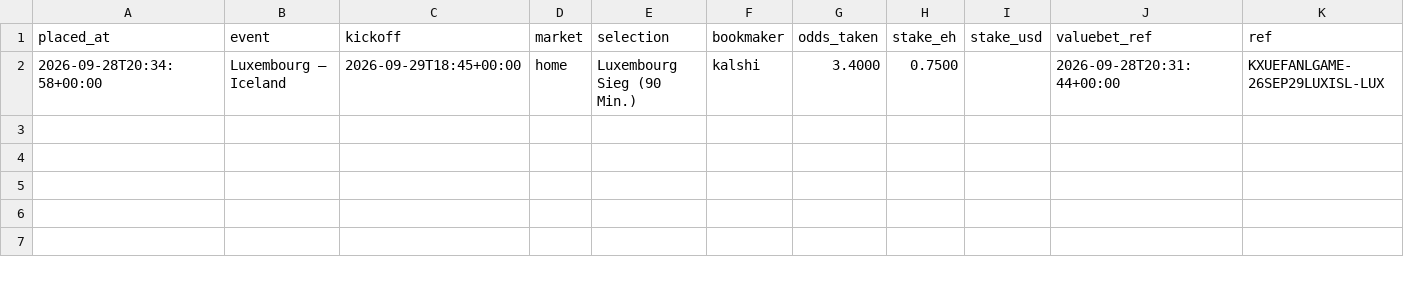
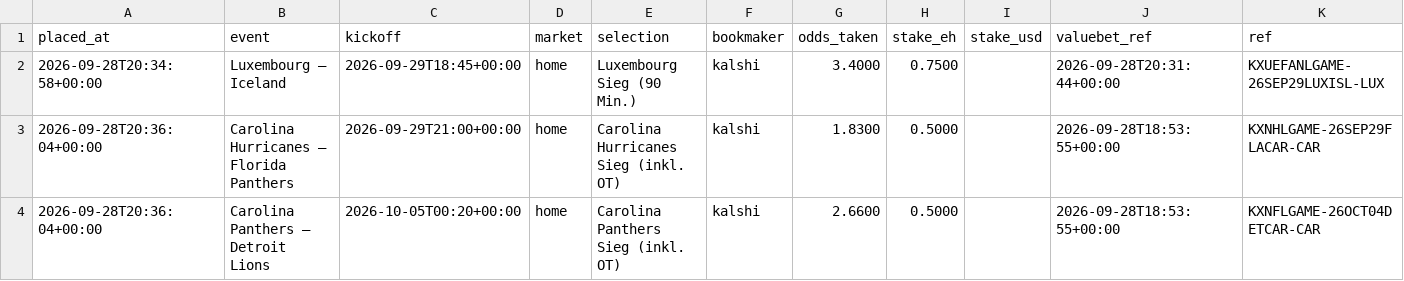
Before and after one commit to reinski260970/soccer, a CSV file: data/journal/placed.csv, drawn as a sheet; only a part is shown; rows hold the shown columns only; the diff names each change by its address in the sheet, - before the commit and + after, or states it on an @@ line.

```diff
--- a/data/journal/placed.csv
+++ b/data/journal/placed.csv
+row 3: 2026-09-28T20:36:04+00:00 | Carolina Hurricanes – Florida Panthers | 2026-09-29T21:00+00:00 | home | Carolina Hurricanes Sieg (inkl. OT) | kalshi | 1.8300 | 0.5000 |  | 2026-09-28T18:53:55+00:00 | KXNHLGAME-26SEP29FLACAR-CAR
+row 4: 2026-09-28T20:36:04+00:00 | Carolina Panthers – Detroit Lions | 2026-10-05T00:20+00:00 | home | Carolina Panthers Sieg (inkl. OT) | kalshi | 2.6600 | 0.5000 |  | 2026-09-28T18:53:55+00:00 | KXNFLGAME-26OCT04DETCAR-CAR
```
